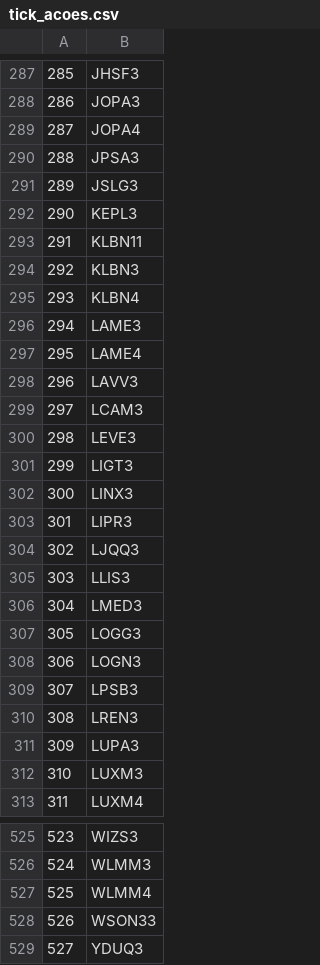
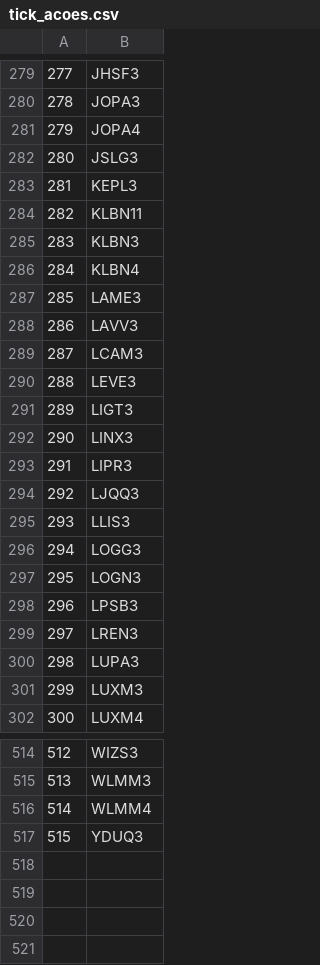
Before and after one commit to edoskita/statusfundamentos, a CSV file: tick_acoes.csv, drawn as a sheet; only a part is shown, gaps mark what is left out; the diff covers the shown part only; the diff names each change by its address in the sheet, - before the commit and + after, or states it on an @@ line.

```diff
--- a/tick_acoes.csv
+++ b/tick_acoes.csv
@@ column A renumbered from row 58 down @@
-row 290: 288 | JPSA3
-row 297: 295 | LAME4
-row 306: 304 | LMED3
-row 528: 526 | WSON33
```
Also changed, not shown: 8 removed rows elsewhere in this file.
